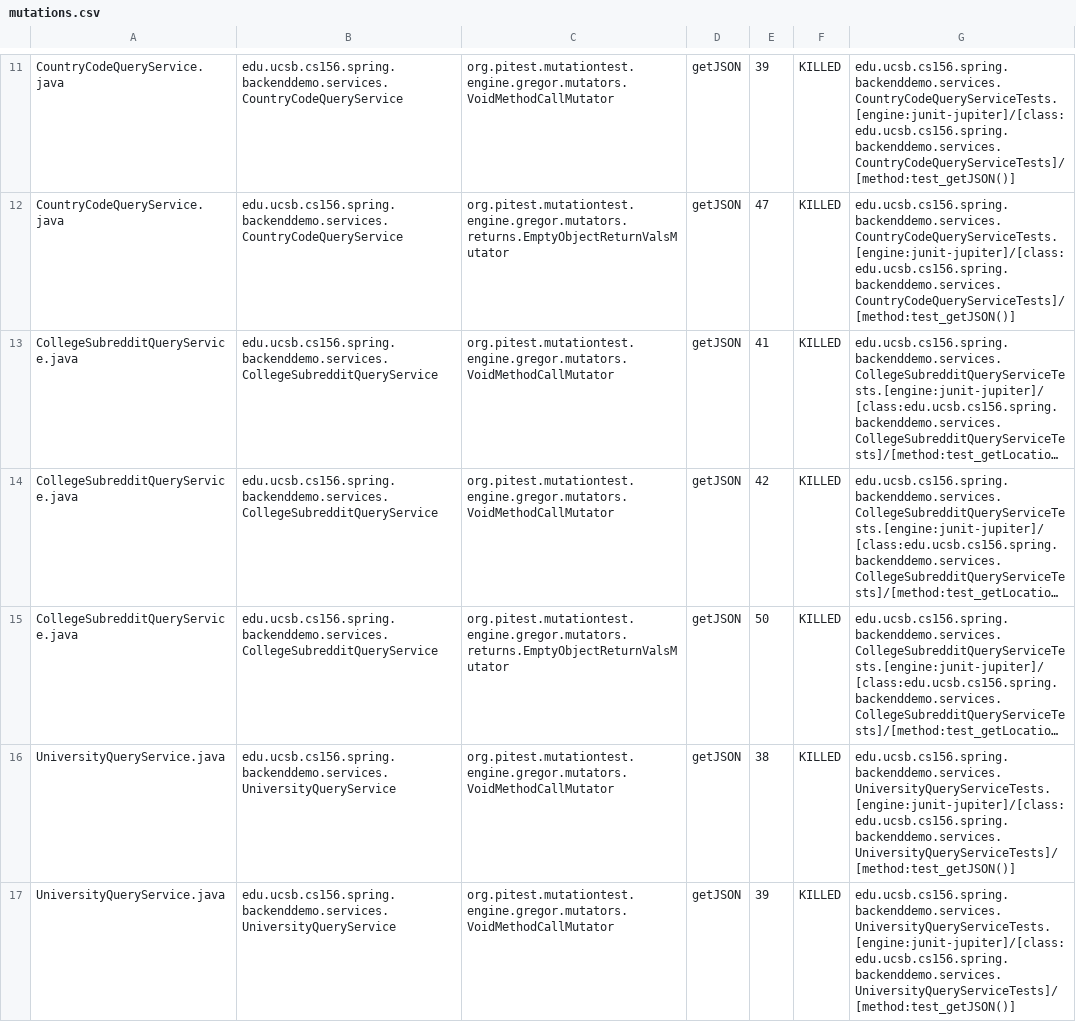
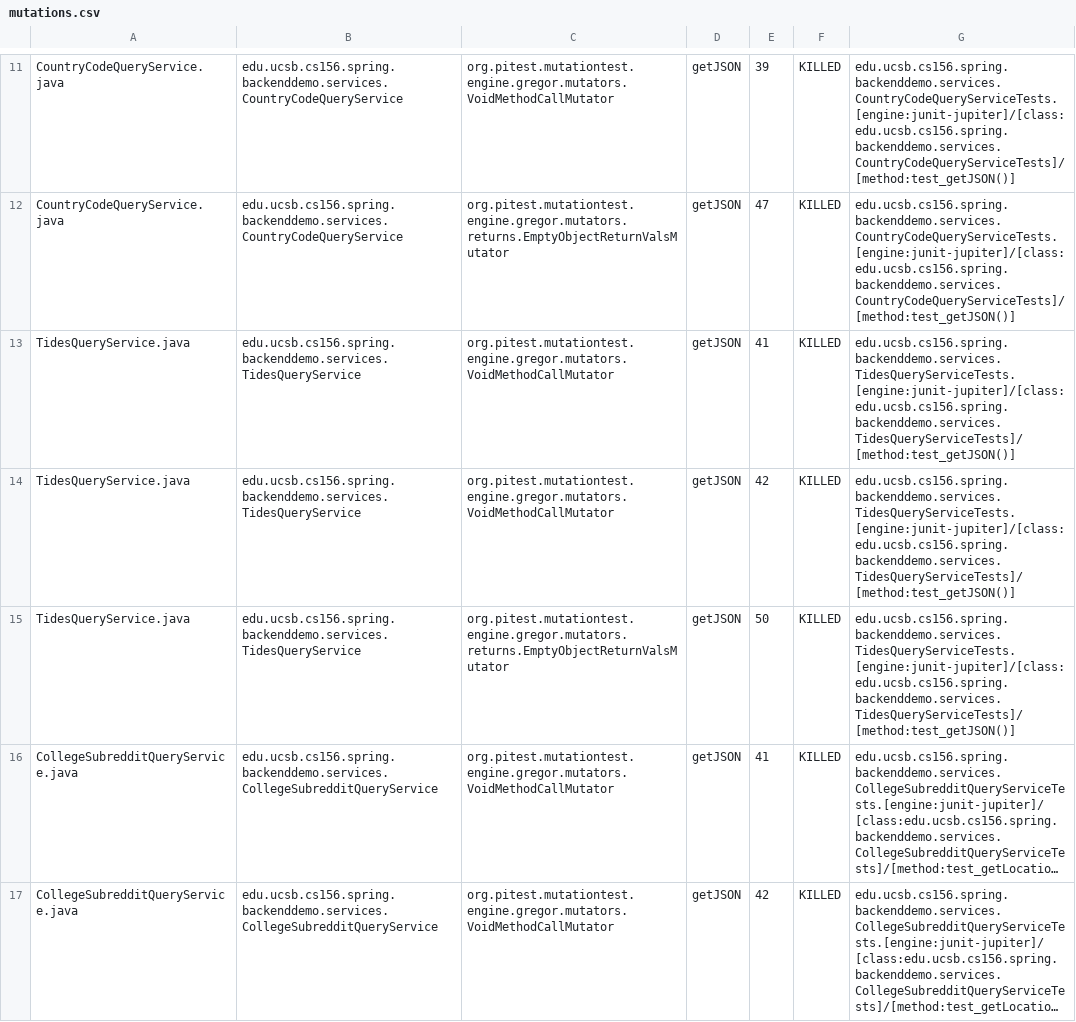
Before and after one commit to ucsb-cs156-m23/team01-m23-9am-3, a CSV file: pitest/mutations.csv, drawn as a sheet; only a part is shown, gaps mark what is left out; the shorter side is filled out with more unchanged rows; long unchanged cells end in …; the diff names each change by its address in the sheet, - before the commit and + after, or states it on an @@ line.

Commit message:
Deploying to gh-pages from @ ucsb-cs156-m23/team01-m23-9am-3@b61f2fcc2f66661c8b1e2bff4dac8ab3c6087377 🚀

```diff
--- a/pitest/mutations.csv
+++ b/pitest/mutations.csv
+row 13: TidesQueryService.java | edu.ucsb.cs156.spring.backenddemo.services.TidesQueryService | org.pitest.mutationtest.engine.gregor.mutators.VoidMethodCallMutator | getJSON | 41 | KILLED | edu.ucsb.cs156.spring.backenddemo.services.TidesQueryServiceTests.[engine:junit-jupiter]/[class:edu.ucsb.cs156.spring.backenddemo.services.TidesQueryServiceTests]/[method:test_getJSON()]
+row 14: TidesQueryService.java | edu.ucsb.cs156.spring.backenddemo.services.TidesQueryService | org.pitest.mutationtest.engine.gregor.mutators.VoidMethodCallMutator | getJSON | 42 | KILLED | edu.ucsb.cs156.spring.backenddemo.services.TidesQueryServiceTests.[engine:junit-jupiter]/[class:edu.ucsb.cs156.spring.backenddemo.services.TidesQueryServiceTests]/[method:test_getJSON()]
+row 15: TidesQueryService.java | edu.ucsb.cs156.spring.backenddemo.services.TidesQueryService | org.pitest.mutationtest.engine.gregor.mutators.returns.EmptyObjectReturnValsMutator | getJSON | 50 | KILLED | edu.ucsb.cs156.spring.backenddemo.services.TidesQueryServiceTests.[engine:junit-jupiter]/[class:edu.ucsb.cs156.spring.backenddemo.services.TidesQueryServiceTests]/[method:test_getJSON()]
```
Also changed, not shown: 18 other files.
